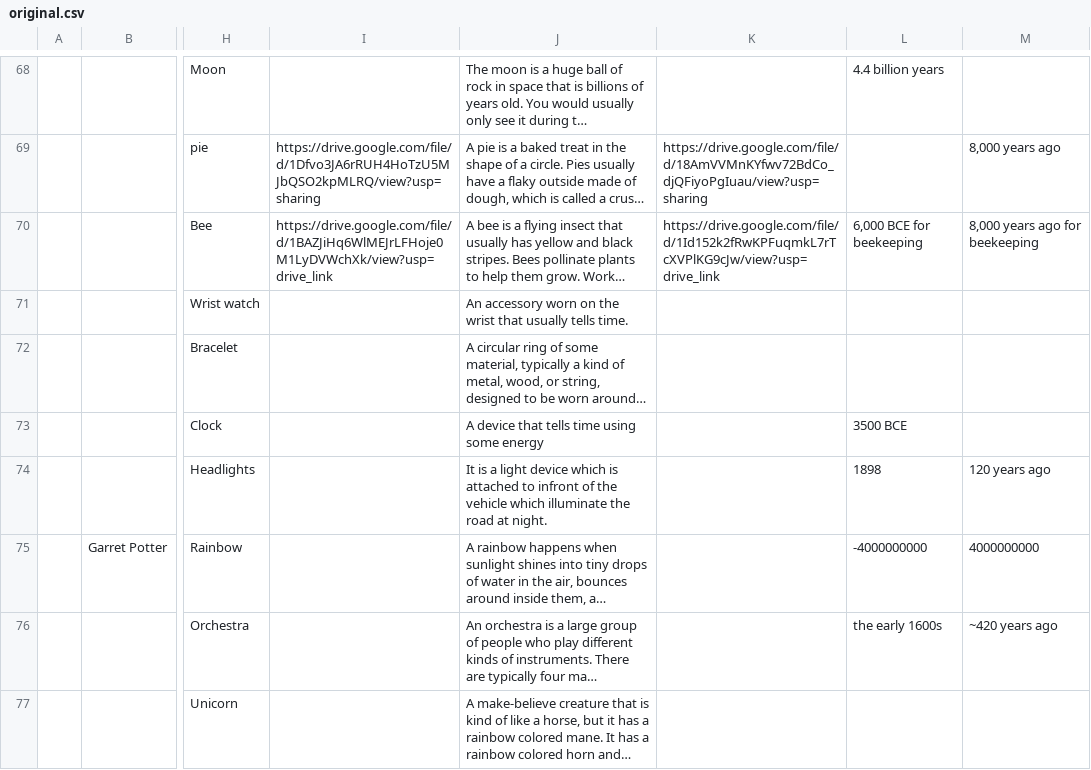
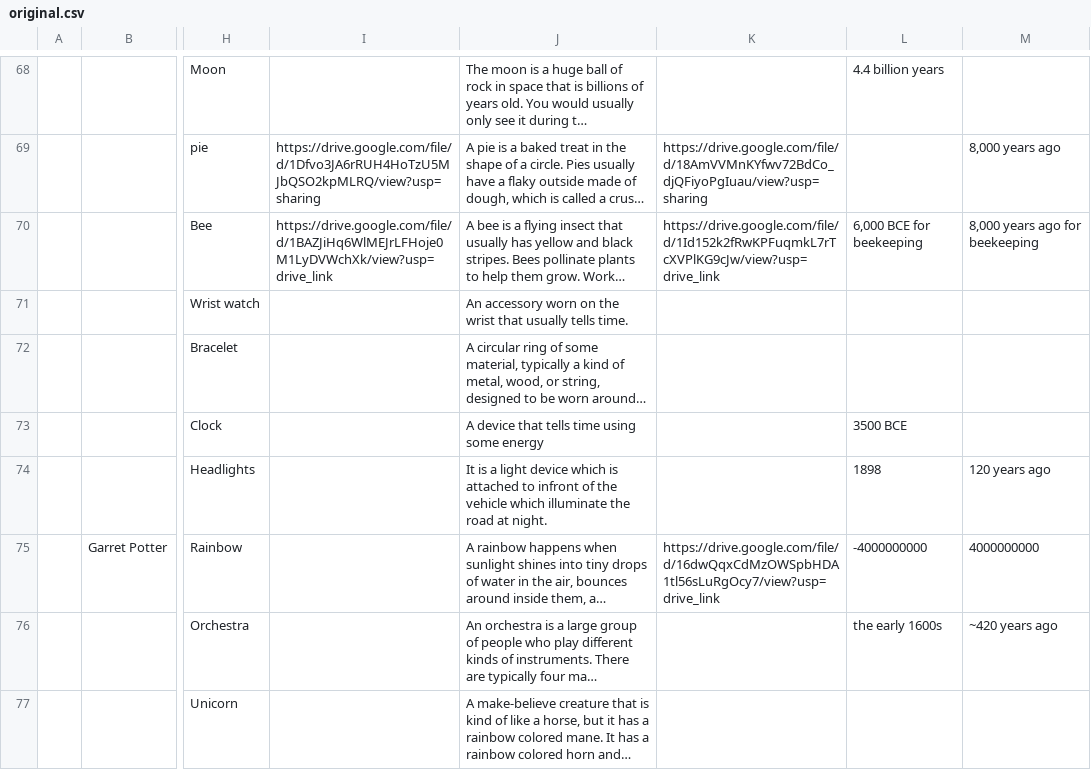
Before and after one commit to The-Real-Kevin/everstory-automation, a CSV file: data/original.csv, drawn as a sheet; only a part is shown, gaps mark what is left out; long unchanged cells end in …; the diff names each change by its address in the sheet, - before the commit and + after, or states it on an @@ line.

```diff
--- a/data/original.csv
+++ b/data/original.csv
-K75: (empty)
+K75: https://drive.google.com/file/d/16dwQqxCdMzOWSpbHDA1tl56sLuRgOcy7/view?usp=drive_link
```
Also changed, not shown: data/additions.csv, 1 other file.
